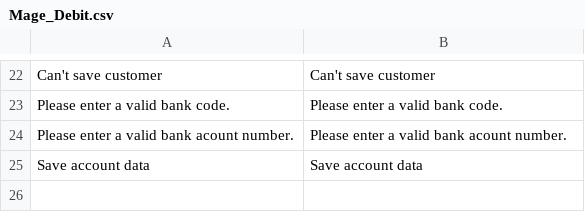
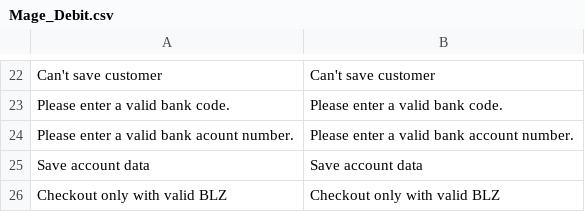
Before and after one commit to OpenMageModuleFostering/debitpayment, a CSV file: app/locale/en_US/Mage_Debit.csv, drawn as a sheet; only a part is shown, gaps mark what is left out.

```diff
--- a/app/locale/en_US/Mage_Debit.csv
+++ b/app/locale/en_US/Mage_Debit.csv
@@ -23,3 +23,4 @@
 "Please enter a valid bank code.","Please enter a valid bank code."
-"Please enter a valid bank acount number.","Please enter a valid bank acount number."
+"Please enter a valid bank acount number.","Please enter a valid bank account number."
 "Save account data","Save account data"
+"Checkout only with valid BLZ","Checkout only with valid BLZ"
```
Also changed, not shown: app/code/community/Mage/Debit/etc/bankleitzahlen.csv, app/locale/de_DE/Mage_Debit.csv, 10 other files.
